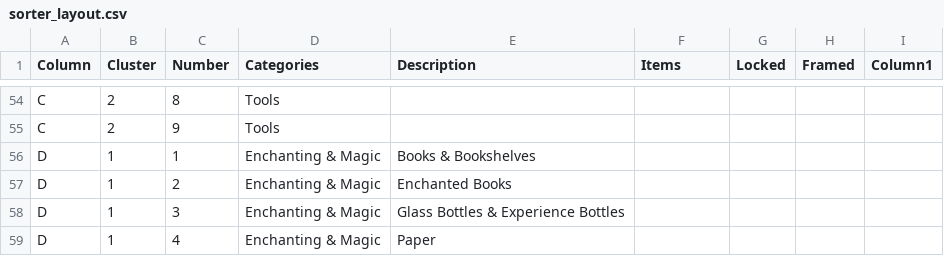
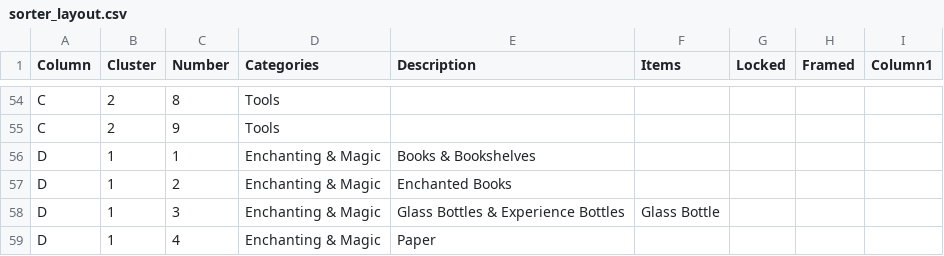
Before and after one commit to iigeshii/sorter, a CSV file: sorter_layout.csv, drawn as a sheet; only a part is shown, gaps mark what is left out; the diff covers the shown part only.

Commit message:
feat: update inventory and sorter layout for improved item categorization and clarity

```diff
--- a/sorter_layout.csv
+++ b/sorter_layout.csv
@@ -57,3 +57,3 @@ D,1,1,Enchanting & Magic,Books & Bookshelves,,,,
 D,1,2,Enchanting & Magic,Enchanted Books,,,,
-D,1,3,Enchanting & Magic,Glass Bottles & Experience Bottles,,,,
+D,1,3,Enchanting & Magic,Glass Bottles & Experience Bottles,Glass Bottle,,,
 D,1,4,Enchanting & Magic,Paper,,,,
```
Also changed, not shown: 6 edited cells elsewhere in this file, actual_inventory.csv.
